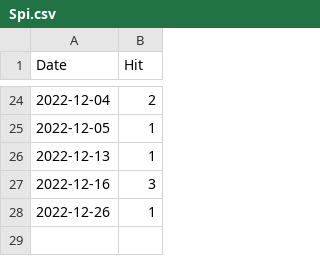
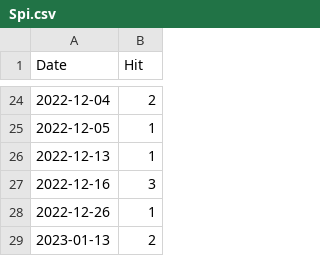
Before and after one commit to notsmart-af/streamlit, a CSV file: data/Spi.csv, drawn as a sheet; only a part is shown, gaps mark what is left out; the diff names each change by its address in the sheet, - before the commit and + after, or states it on an @@ line.

```diff
--- a/data/Spi.csv
+++ b/data/Spi.csv
+row 29: 2023-01-13 | 2
```
Also changed, not shown: data/Fib.csv, data/NatSq.csv, 12 other files.
